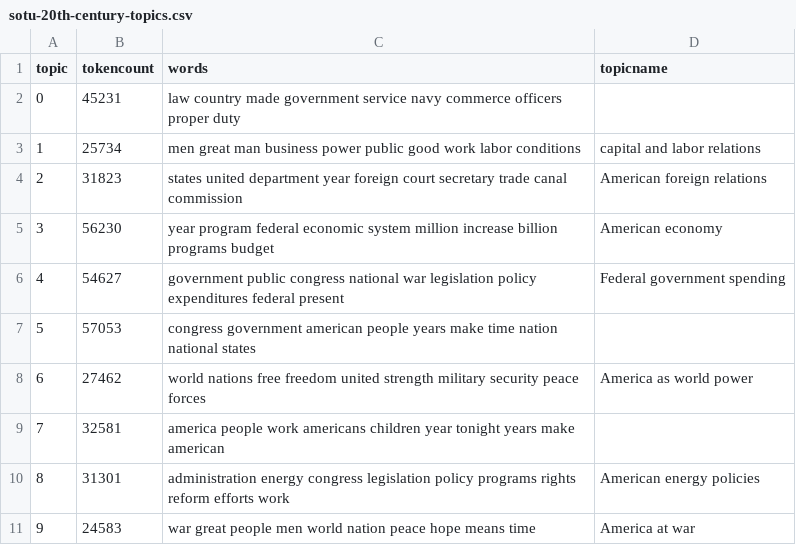
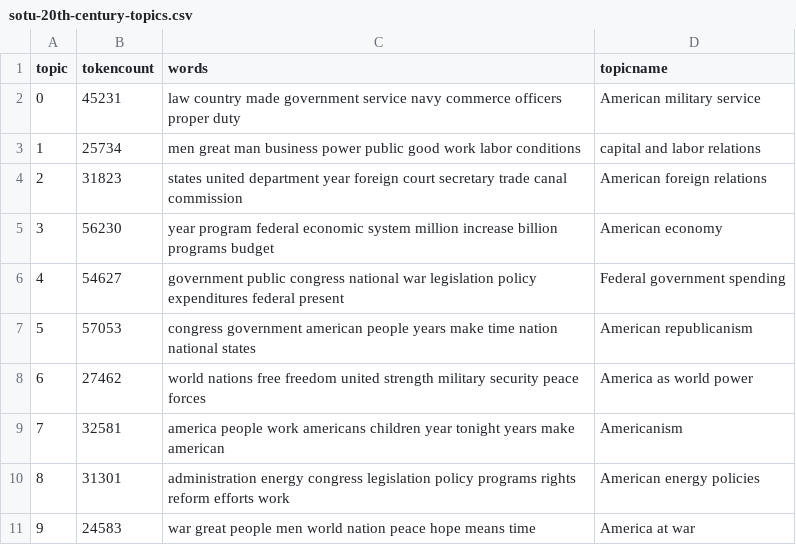
Before and after one commit to rebeccamills1/the-impact-of-communism, a CSV file: _data/topics/sotu-20th-century-topics.csv, drawn as a sheet.

Commit message:
I named three topics.

```diff
--- a/_data/topics/sotu-20th-century-topics.csv
+++ b/_data/topics/sotu-20th-century-topics.csv
@@ -1,3 +1,3 @@
 topic,tokencount,words,topicname
-0,45231,"law country made government service navy commerce officers proper duty",
+0,45231,"law country made government service navy commerce officers proper duty",American military service
 1,25734,"men great man business power public good work labor conditions",capital and labor relations
@@ -6,5 +6,5 @@ topic,tokencount,words,topicname
 4,54627,"government public congress national war legislation policy expenditures federal present",Federal government spending
-5,57053,"congress government american people years make time nation national states",
+5,57053,"congress government american people years make time nation national states",American republicanism
 6,27462,"world nations free freedom united strength military security peace forces",America as world power
-7,32581,"america people work americans children year tonight years make american",
+7,32581,"america people work americans children year tonight years make american",Americanism
 8,31301,"administration energy congress legislation policy programs rights reform efforts work",American energy policies
```
